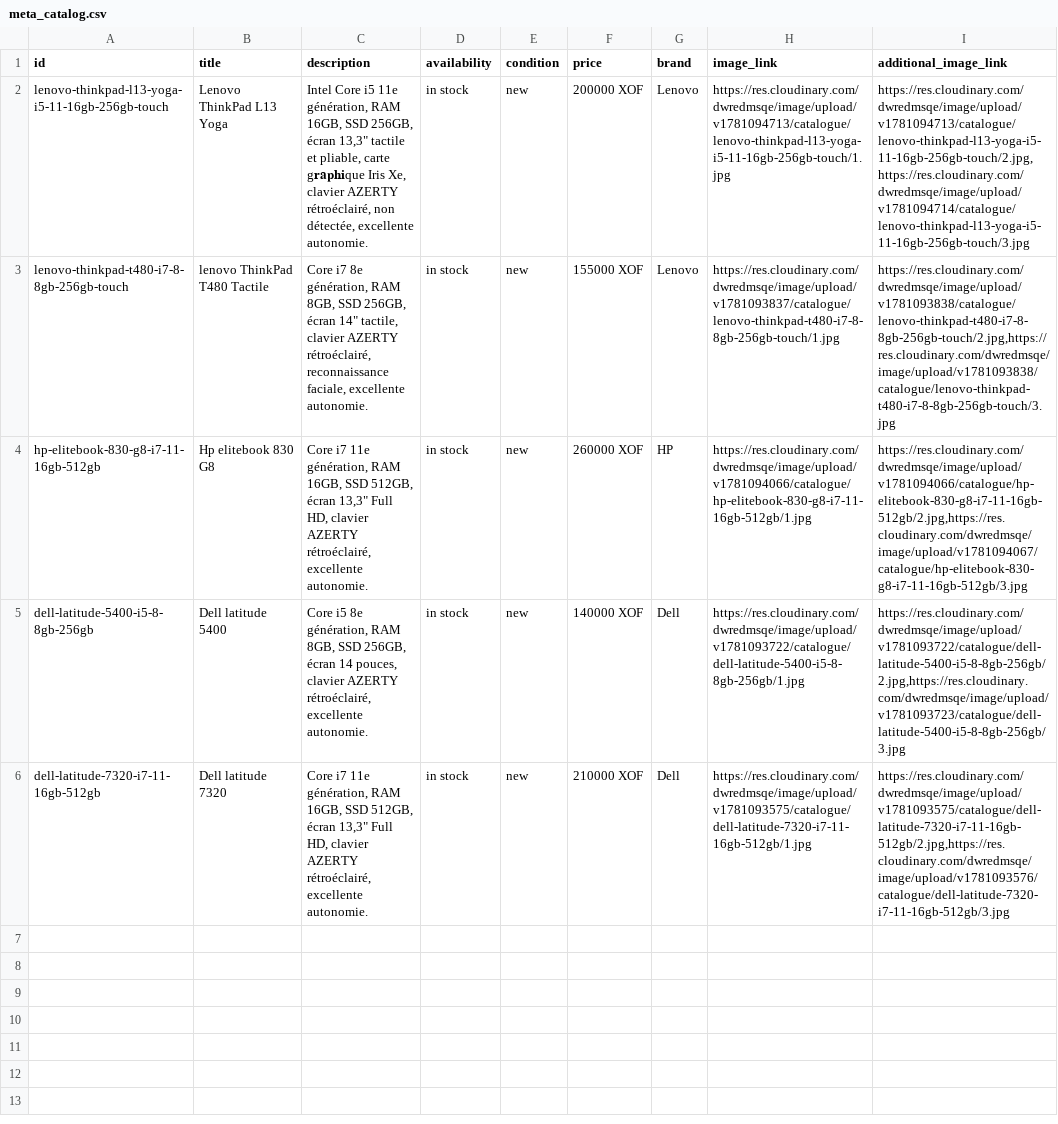
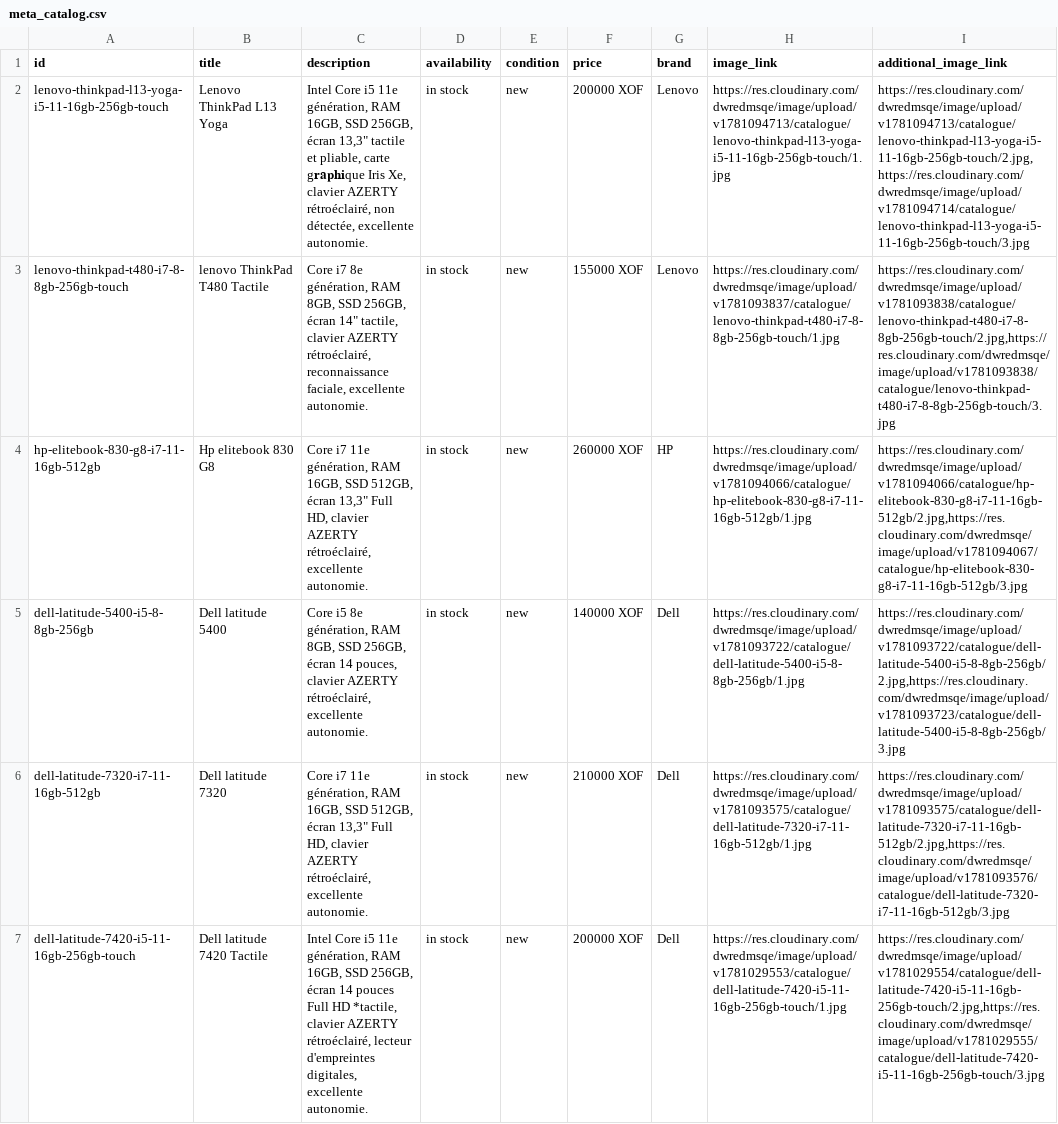
Before and after one commit to Pm-GUENE/catalogue-whatsapp, a CSV file: meta_catalog.csv, drawn as a sheet; the diff names each change by its address in the sheet, - before the commit and + after, or states it on an @@ line.

Commit message:
Update Meta catalog CSV

```diff
--- a/meta_catalog.csv
+++ b/meta_catalog.csv
+row 7: dell-latitude-7420-i5-11-16gb-256gb-touch | Dell latitude 7420 Tactile | Intel Core i5 11e génération, RAM 16GB, SSD 256GB, écran 14 pouces Full HD *tactile, clavier AZERTY rétroéclairé, lecteur d'empreintes digitales, excellente autonomie. | in stock | new | 200000 XOF | Dell | https://res.cloudinary.com/dwredmsqe/image/upload/v1781029553/catalogue/dell-latitude-7420-i5-11-16gb-256gb-touch/1.jpg | https://res.cloudinary.com/dwredmsqe/image/upload/v1781029554/catalogue/dell-latitude-7420-i5-11-16gb-256gb-touch/2.jpg,https://res.cloudinary.com/dwredmsqe/image/upload/v1781029555/catalogue/dell-latitude-7420-i5-11-16gb-256gb-touch/3.jpg
```
